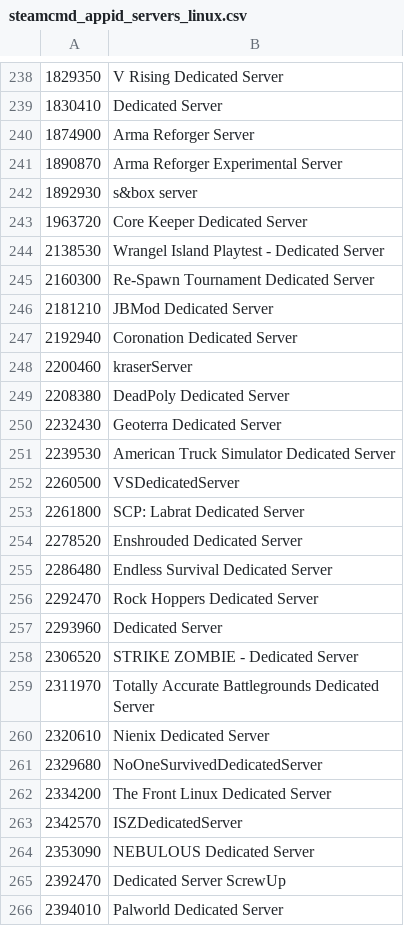
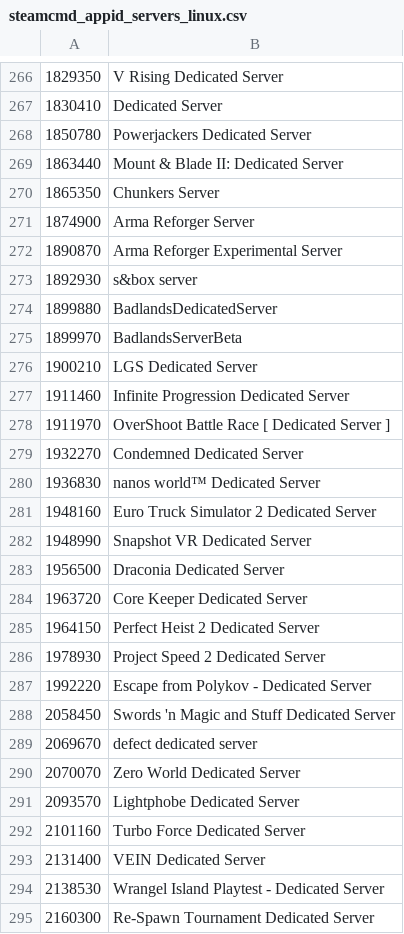
Before and after one commit to dgibbs64/SteamCMD-AppID-List-Servers, a CSV file: steamcmd_appid_servers_linux.csv, drawn as a sheet; only a part is shown, gaps mark what is left out; the shorter side is filled out with more unchanged rows; the diff covers the shown part only; the diff names each change by its address in the sheet, - before the commit and + after, or states it on an @@ line.

```diff
--- a/steamcmd_appid_servers_linux.csv
+++ b/steamcmd_appid_servers_linux.csv
+row 268: 1850780 | Powerjackers Dedicated Server
+row 269: 1863440 | Mount & Blade II: Dedicated Server
+row 270: 1865350 | Chunkers Server
+row 274: 1899880 | BadlandsDedicatedServer
+row 275: 1899970 | BadlandsServerBeta
+row 276: 1900210 | LGS Dedicated Server
+row 277: 1911460 | Infinite Progression Dedicated Server
+row 278: 1911970 | OverShoot Battle Race [ Dedicated Server ]
+row 279: 1932270 | Condemned Dedicated Server
+row 280: 1936830 | nanos world™ Dedicated Server
+row 281: 1948160 | Euro Truck Simulator 2 Dedicated Server
+row 282: 1948990 | Snapshot VR Dedicated Server
+row 283: 1956500 | Draconia Dedicated Server
+row 285: 1964150 | Perfect Heist 2 Dedicated Server
+row 286: 1978930 | Project Speed 2 Dedicated Server
+row 287: 1992220 | Escape from Polykov - Dedicated Server
+row 288: 2058450 | Swords 'n Magic and Stuff Dedicated Server
+row 289: 2069670 | defect dedicated server
+row 290: 2070070 | Zero World Dedicated Server
+row 291: 2093570 | Lightphobe Dedicated Server
+row 292: 2101160 | Turbo Force Dedicated Server
+row 293: 2131400 | VEIN Dedicated Server
```
Also changed, not shown: 38 added rows elsewhere in this file, steamcmd_appid_servers_windows.csv, 4 other files.
